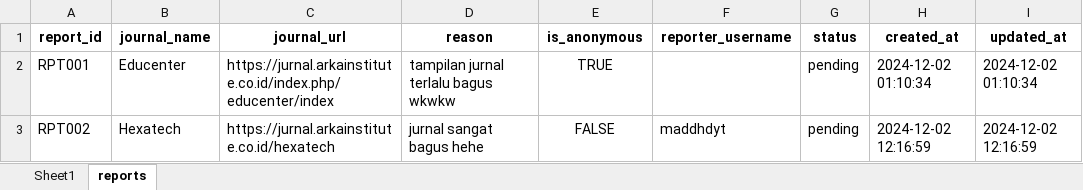
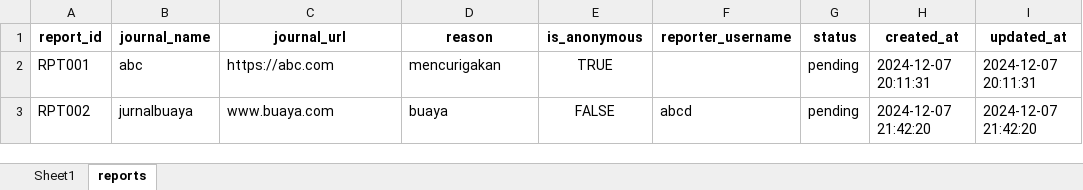
Before and after one commit to maddhdyt/laporjurnal-cli, an Excel workbook: db/db_file.xlsx, sheet reports, drawn as a sheet; values as stored, in another font and other column widths than the file's, no borders; the diff names each change by its address in the sheet, - before the commit and + after, or states it on an @@ line.

Commit message:
nambah fitur tracking jurnal yang sudah dilapor

```diff
--- a/db/db_file.xlsx (sheet reports)
+++ b/db/db_file.xlsx (sheet reports)
-B2 (journal_name): Educenter
+B2 (journal_name): abc
-C2 (journal_url): https://jurnal.arkainstitute.co.id/index.php/educenter/index
+C2 (journal_url): https://abc.com
-D2 (reason): tampilan jurnal terlalu bagus wkwkw
+D2 (reason): mencurigakan
-H2 (created_at): 2024-12-02 01:10:34
+H2 (created_at): 2024-12-07 20:11:31
-I2 (updated_at): 2024-12-02 01:10:34
+I2 (updated_at): 2024-12-07 20:11:31
-B3 (journal_name): Hexatech
+B3 (journal_name): jurnalbuaya
-C3 (journal_url): https://jurnal.arkainstitute.co.id/hexatech
+C3 (journal_url): www.buaya.com
-D3 (reason): jurnal sangat bagus hehe
+D3 (reason): buaya
-F3 (reporter_username): maddhdyt
+F3 (reporter_username): abcd
-H3 (created_at): 2024-12-02 12:16:59
+H3 (created_at): 2024-12-07 21:42:20
-I3 (updated_at): 2024-12-02 12:16:59
+I3 (updated_at): 2024-12-07 21:42:20
```
Also changed, not shown: sheet Sheet1, 1 other file.
